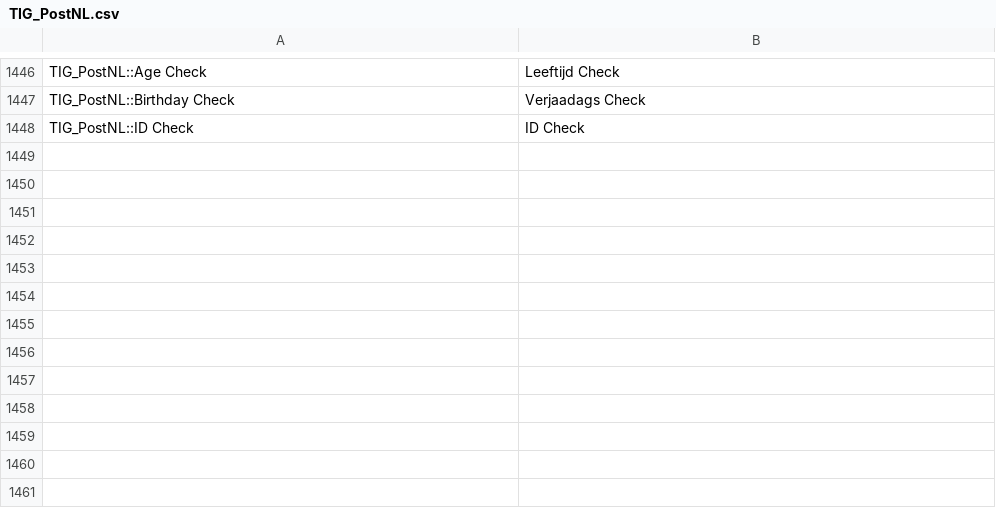
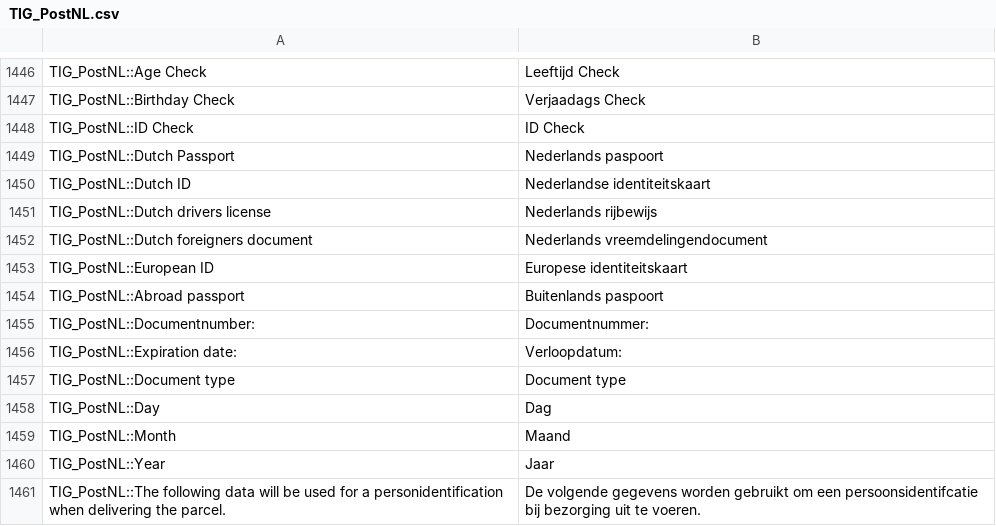
Before and after one commit to postnl/postnl-magento1-End-of-life, a CSV file: app/locale/nl_NL/TIG_PostNL.csv, drawn as a sheet; only a part is shown, gaps mark what is left out; the diff names each change by its address in the sheet, - before the commit and + after, or states it on an @@ line.

```diff
--- a/app/locale/nl_NL/TIG_PostNL.csv
+++ b/app/locale/nl_NL/TIG_PostNL.csv
+row 1449: TIG_PostNL::Dutch Passport | Nederlands paspoort
+row 1450: TIG_PostNL::Dutch ID | Nederlandse identiteitskaart
+row 1451: TIG_PostNL::Dutch drivers license | Nederlands rijbewijs
+row 1452: TIG_PostNL::Dutch foreigners document | Nederlands vreemdelingendocument
+row 1453: TIG_PostNL::European ID | Europese identiteitskaart
+row 1454: TIG_PostNL::Abroad passport | Buitenlands paspoort
+row 1455: TIG_PostNL::Documentnumber: | Documentnummer:
+row 1456: TIG_PostNL::Expiration date: | Verloopdatum:
+row 1457: TIG_PostNL::Document type | Document type
+row 1458: TIG_PostNL::Day | Dag
+row 1459: TIG_PostNL::Month | Maand
+row 1460: TIG_PostNL::Year | Jaar
+row 1461: TIG_PostNL::The following data will be used for a personidentification when delivering the parcel. | De volgende gegevens worden gebruikt om een persoonsidentifcatie bij bezorging uit te voeren.
```
Also changed, not shown: app/locale/en_US/TIG_PostNL.csv, 14 other files.
